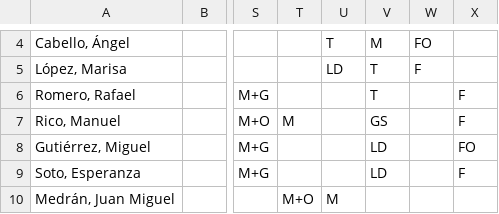
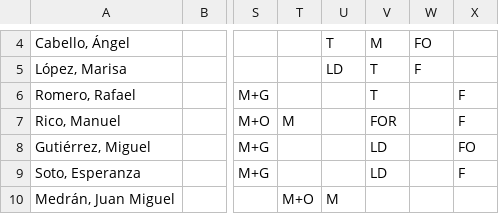
Before and after one commit to cjgaland/Web-Urgencias, a CSV file: Cuadrantes/data/cuadrantes/2025-11.csv, drawn as a sheet; only a part is shown, gaps mark what is left out; the diff names each change by its address in the sheet, - before the commit and + after, or states it on an @@ line.

Commit message:
aC2025 11

```diff
--- a/Cuadrantes/data/cuadrantes/2025-11.csv
+++ b/Cuadrantes/data/cuadrantes/2025-11.csv
-V7: GS
+V7: FOR
```
